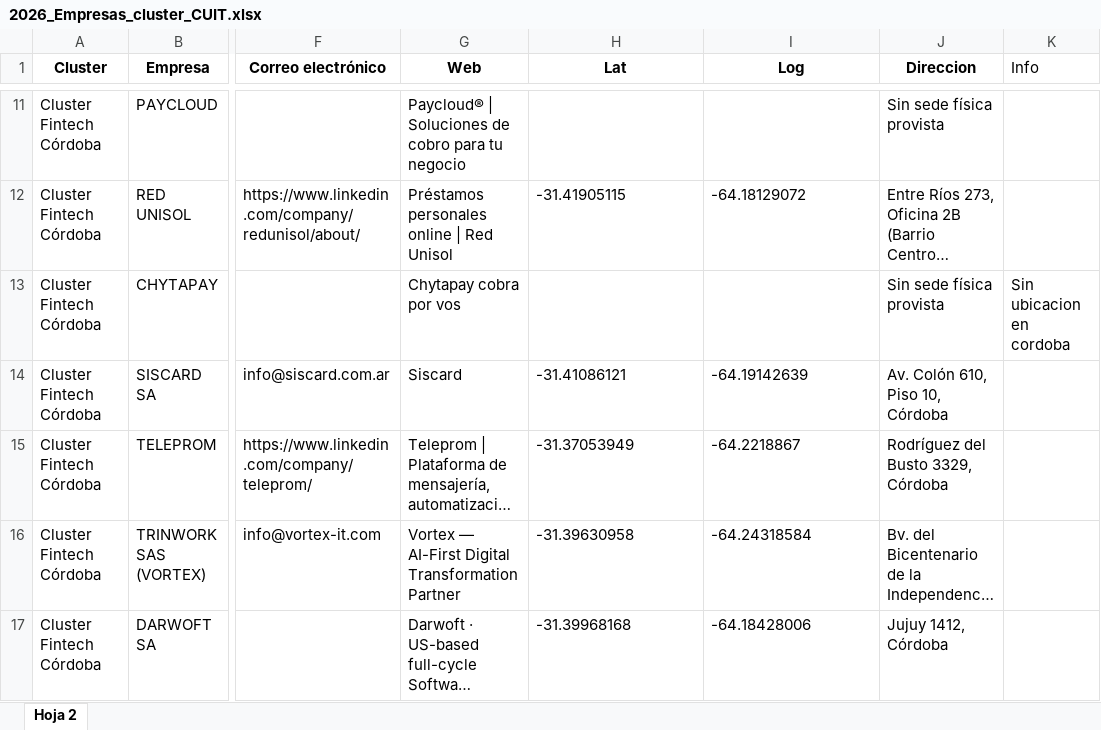
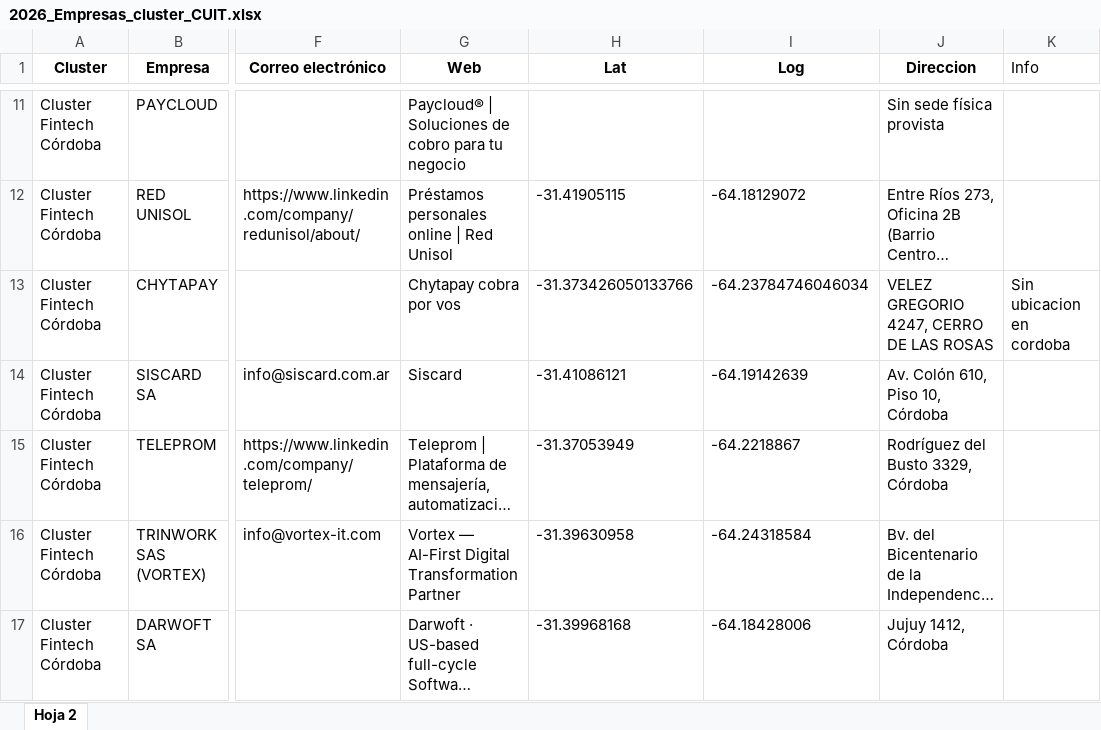
Before and after one commit to Rafaelh21/mapa-clusteres-cordoba, an Excel workbook: 2026_Empresas_cluster_CUIT.xlsx, sheet Hoja 2, drawn as a sheet; only a part is shown, gaps mark what is left out; long unchanged cells end in …; values as stored, in another font and other column widths than the file's, no borders; the diff names each change by its address in the sheet, - before the commit and + after, or states it on an @@ line.

```diff
--- a/2026_Empresas_cluster_CUIT.xlsx (sheet Hoja 2)
+++ b/2026_Empresas_cluster_CUIT.xlsx (sheet Hoja 2)
-H13 (Lat): (empty)
+H13 (Lat): -31.373426050133766
-I13 (Log): (empty)
+I13 (Log): -64.23784746046034
-J13 (Direccion): Sin sede física provista
+J13 (Direccion): VELEZ GREGORIO 4247, CERRO DE LAS ROSAS
```
